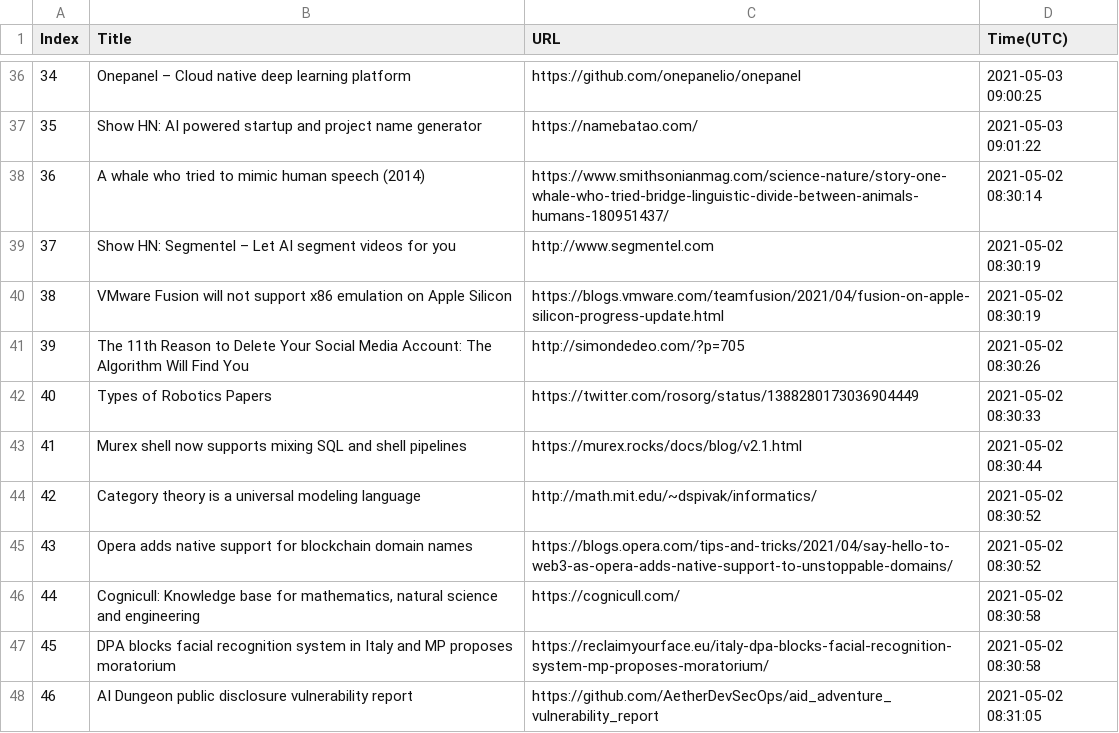
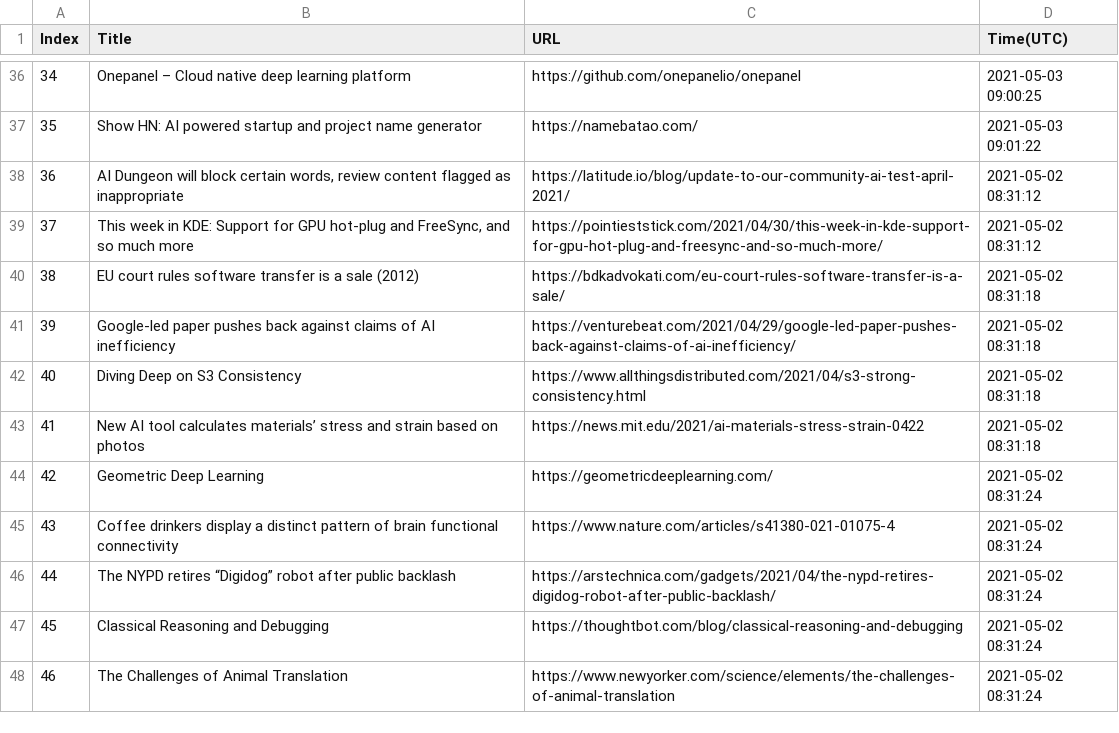
Before and after one commit to seitlab/seitlab.github.io, a CSV file: data/ai_title_url.csv, drawn as a sheet; only a part is shown, gaps mark what is left out; the diff covers the shown part only.

```diff
--- a/data/ai_title_url.csv
+++ b/data/ai_title_url.csv
@@ -37,12 +37,12 @@ Index,Title,URL,Time(UTC)
 35,Show HN: AI powered startup and project name generator,https://namebatao.com/,2021-05-03 09:01:22
-36,A whale who tried to mimic human speech (2014),https://www.smithsonianmag.com/science-nature/story-one-whale-who-tried-bridge-linguistic-divide-between-animals-humans-180951437/,2021-05-02 08:30:14
-37,Show HN: Segmentel – Let AI segment videos for you,http://www.segmentel.com,2021-05-02 08:30:19
-38,VMware Fusion will not support x86 emulation on Apple Silicon,https://blogs.vmware.com/teamfusion/2021/04/fusion-on-apple-silicon-progress-update.html,2021-05-02 08:30:19
-39,The 11th Reason to Delete Your Social Media Account: The Algorithm Will Find You,http://simondedeo.com/?p=705,2021-05-02 08:30:26
-40,Types of Robotics Papers,https://twitter.com/rosorg/status/1388280173036904449,2021-05-02 08:30:33
-41,Murex shell now supports mixing SQL and shell pipelines,https://murex.rocks/docs/blog/v2.1.html,2021-05-02 08:30:44
-42,Category theory is a universal modeling language,http://math.mit.edu/~dspivak/informatics/,2021-05-02 08:30:52
-43,Opera adds native support for blockchain domain names,https://blogs.opera.com/tips-and-tricks/2021/04/say-hello-to-web3-as-opera-adds-native-support-to-unstoppable-domains/,2021-05-02 08:30:52
-44,"Cognicull: Knowledge base for mathematics, natural science and engineering",https://cognicull.com/,2021-05-02 08:30:58
-45,DPA blocks facial recognition system in Italy and MP proposes moratorium,https://reclaimyourface.eu/italy-dpa-blocks-facial-recognition-system-mp-proposes-moratorium/,2021-05-02 08:30:58
-46,AI Dungeon public disclosure vulnerability report,https://github.com/AetherDevSecOps/aid_adventure_vulnerability_report,2021-05-02 08:31:05
+36,"AI Dungeon will block certain words, review content flagged as inappropriate",https://latitude.io/blog/update-to-our-community-ai-test-april-2021/,2021-05-02 08:31:12
+37,"This week in KDE: Support for GPU hot-plug and FreeSync, and so much more",https://pointieststick.com/2021/04/30/this-week-in-kde-support-for-gpu-hot-plug-and-freesync-and-so-much-more/,2021-05-02 08:31:12
+38,EU court rules software transfer is a sale (2012),https://bdkadvokati.com/eu-court-rules-software-transfer-is-a-sale/,2021-05-02 08:31:18
+39,Google-led paper pushes back against claims of AI inefficiency,https://venturebeat.com/2021/04/29/google-led-paper-pushes-back-against-claims-of-ai-inefficiency/,2021-05-02 08:31:18
+40,Diving Deep on S3 Consistency,https://www.allthingsdistributed.com/2021/04/s3-strong-consistency.html,2021-05-02 08:31:18
+41,New AI tool calculates materials’ stress and strain based on photos,https://news.mit.edu/2021/ai-materials-stress-strain-0422,2021-05-02 08:31:18
+42,Geometric Deep Learning,https://geometricdeeplearning.com/,2021-05-02 08:31:24
+43,Coffee drinkers display a distinct pattern of brain functional connectivity,https://www.nature.com/articles/s41380-021-01075-4,2021-05-02 08:31:24
+44,The NYPD retires “Digidog” robot after public backlash,https://arstechnica.com/gadgets/2021/04/the-nypd-retires-digidog-robot-after-public-backlash/,2021-05-02 08:31:24
+45,Classical Reasoning and Debugging,https://thoughtbot.com/blog/classical-reasoning-and-debugging,2021-05-02 08:31:24
+46,The Challenges of Animal Translation,https://www.newyorker.com/science/elements/the-challenges-of-animal-translation,2021-05-02 08:31:24
```
Also changed, not shown: 72 edited cells elsewhere in this file, data/blockchain_title_url.csv, data/iot_title_url.csv, 3 other files.
